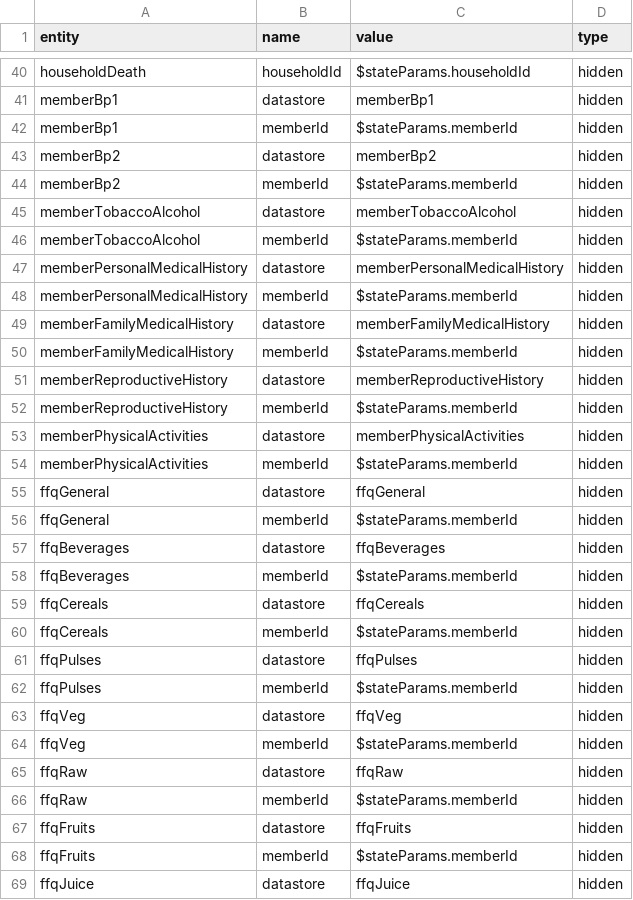
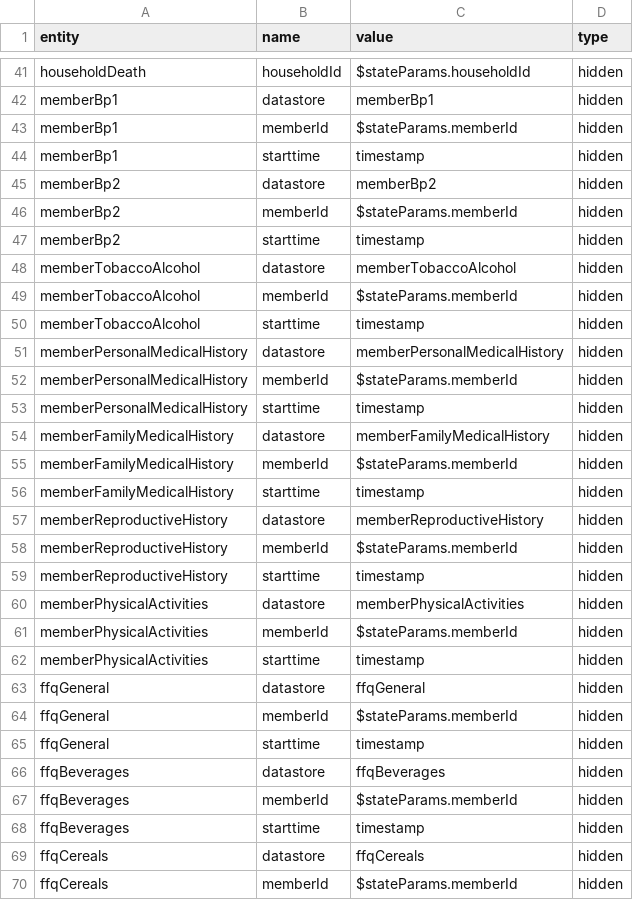
Before and after one commit to cghr/cghr-generator, a CSV file: csvDatabase/entitySchemaMasterProperties.csv, drawn as a sheet; only a part is shown, gaps mark what is left out; the shorter side is filled out with more unchanged rows; the diff covers the shown part only; the diff names each change by its address in the sheet, - before the commit and + after, or states it on an @@ line.

Commit message:
fix(DbGenerator):change timestamp Change dbTypeMapping of timestamp to 'timestamp default current_timestamp'

```diff
--- a/csvDatabase/entitySchemaMasterProperties.csv
+++ b/csvDatabase/entitySchemaMasterProperties.csv
+row 44: memberBp1 | starttime | timestamp | hidden
+row 47: memberBp2 | starttime | timestamp | hidden
+row 50: memberTobaccoAlcohol | starttime | timestamp | hidden
+row 53: memberPersonalMedicalHistory | starttime | timestamp | hidden
+row 56: memberFamilyMedicalHistory | starttime | timestamp | hidden
+row 59: memberReproductiveHistory | starttime | timestamp | hidden
+row 62: memberPhysicalActivities | starttime | timestamp | hidden
+row 65: ffqGeneral | starttime | timestamp | hidden
+row 68: ffqBeverages | starttime | timestamp | hidden
```
Also changed, not shown: 13 added rows elsewhere in this file, csvDatabase/entityDesign.csv, 3 other files.
